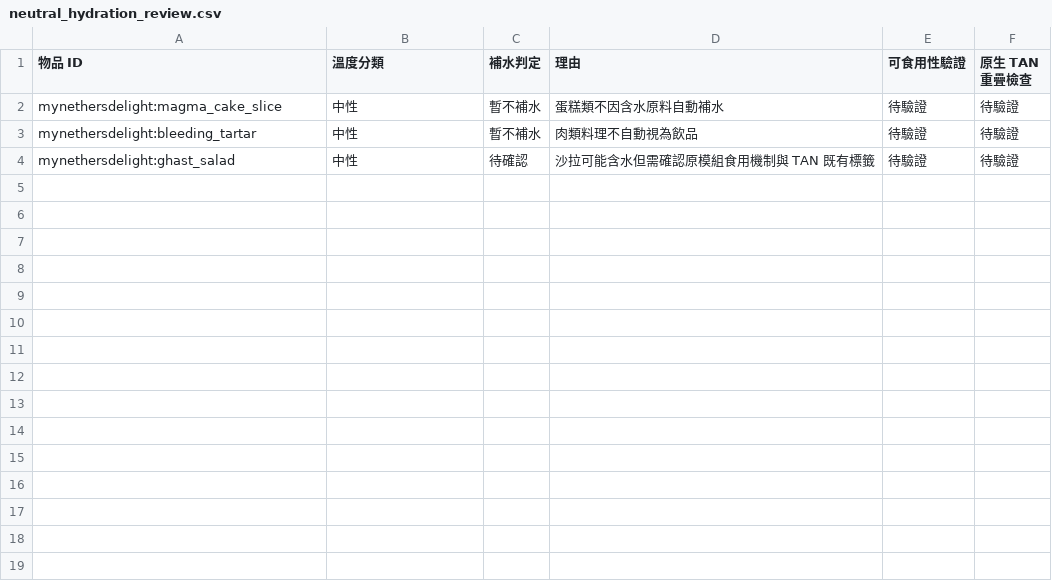
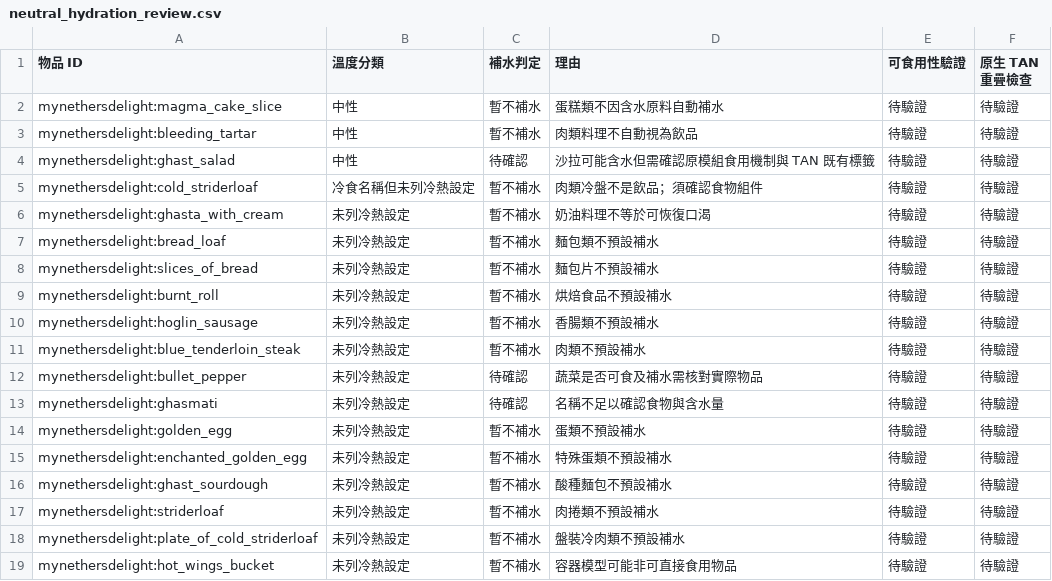
Before and after one commit to ItoHime0605/FoodTemperatureCompat, a CSV file: compatibility/neutral_hydration_review.csv, drawn as a sheet.

Commit message:
audit: review 15 additional neutral or unclassified Nether Delight food candidates

```diff
--- a/compatibility/neutral_hydration_review.csv
+++ b/compatibility/neutral_hydration_review.csv
@@ -4 +4,16 @@ mynethersdelight:bleeding_tartar,中性,暫不補水,肉類料理不自動視為
 mynethersdelight:ghast_salad,中性,待確認,沙拉可能含水但需確認原模組食用機制與 TAN 既有標籤,待驗證,待驗證
+mynethersdelight:cold_striderloaf,冷食名稱但未列冷熱設定,暫不補水,肉類冷盤不是飲品；須確認食物組件,待驗證,待驗證
+mynethersdelight:ghasta_with_cream,未列冷熱設定,暫不補水,奶油料理不等於可恢復口渴,待驗證,待驗證
+mynethersdelight:bread_loaf,未列冷熱設定,暫不補水,麵包類不預設補水,待驗證,待驗證
+mynethersdelight:slices_of_bread,未列冷熱設定,暫不補水,麵包片不預設補水,待驗證,待驗證
+mynethersdelight:burnt_roll,未列冷熱設定,暫不補水,烘焙食品不預設補水,待驗證,待驗證
+mynethersdelight:hoglin_sausage,未列冷熱設定,暫不補水,香腸類不預設補水,待驗證,待驗證
+mynethersdelight:blue_tenderloin_steak,未列冷熱設定,暫不補水,肉類不預設補水,待驗證,待驗證
+mynethersdelight:bullet_pepper,未列冷熱設定,待確認,蔬菜是否可食及補水需核對實際物品,待驗證,待驗證
+mynethersdelight:ghasmati,未列冷熱設定,待確認,名稱不足以確認食物與含水量,待驗證,待驗證
+mynethersdelight:golden_egg,未列冷熱設定,暫不補水,蛋類不預設補水,待驗證,待驗證
+mynethersdelight:enchanted_golden_egg,未列冷熱設定,暫不補水,特殊蛋類不預設補水,待驗證,待驗證
+mynethersdelight:ghast_sourdough,未列冷熱設定,暫不補水,酸種麵包不預設補水,待驗證,待驗證
+mynethersdelight:striderloaf,未列冷熱設定,暫不補水,肉捲類不預設補水,待驗證,待驗證
+mynethersdelight:plate_of_cold_striderloaf,未列冷熱設定,暫不補水,盤裝冷肉類不預設補水,待驗證,待驗證
+mynethersdelight:hot_wings_bucket,未列冷熱設定,暫不補水,容器模型可能非可直接食用物品,待驗證,待驗證
```
